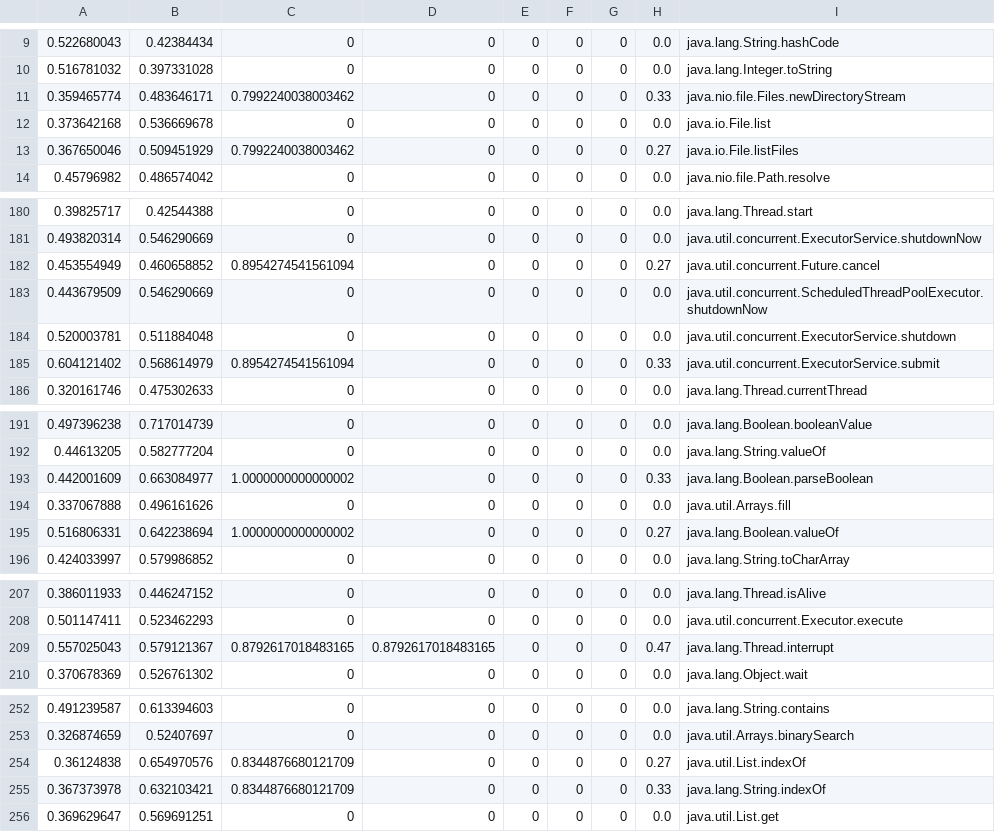
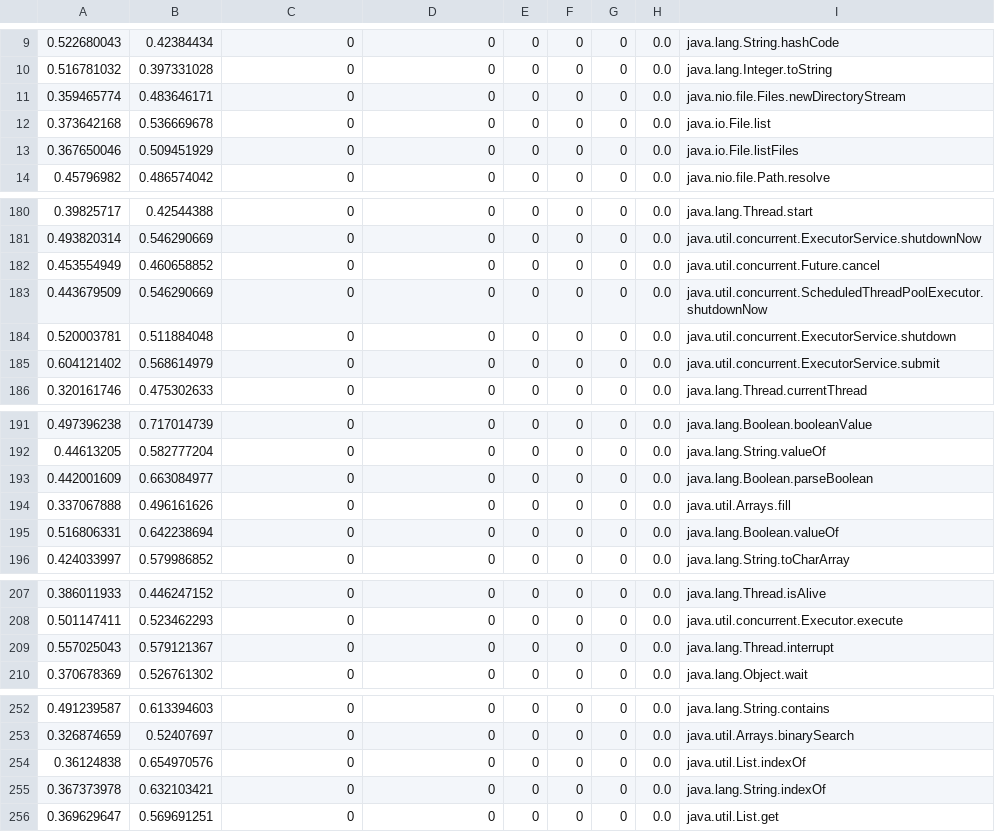
Before and after one commit to yyyxy/reviewpaper, a CSV file: rack/data/test.csv, drawn as a sheet; only a part is shown, gaps mark what is left out; the diff covers the shown part only.

```diff
--- a/rack/data/test.csv
+++ b/rack/data/test.csv
@@ -10,5 +10,5 @@
 0.516781032,0.397331028,0,0,0,0,0,0.0,java.lang.Integer.toString
-0.359465774,0.483646171,0.7992240038003462,0,0,0,0,0.33,java.nio.file.Files.newDirectoryStream
+0.359465774,0.483646171,0,0,0,0,0,0.0,java.nio.file.Files.newDirectoryStream
 0.373642168,0.536669678,0,0,0,0,0,0.0,java.io.File.list
-0.367650046,0.509451929,0.7992240038003462,0,0,0,0,0.27,java.io.File.listFiles
+0.367650046,0.509451929,0,0,0,0,0,0.0,java.io.File.listFiles
 0.45796982,0.486574042,0,0,0,0,0,0.0,java.nio.file.Path.resolve
@@ -181,6 +181,6 @@
 0.493820314,0.546290669,0,0,0,0,0,0.0,java.util.concurrent.ExecutorService.shutdownNow
-0.453554949,0.460658852,0.8954274541561094,0,0,0,0,0.27,java.util.concurrent.Future.cancel
+0.453554949,0.460658852,0,0,0,0,0,0.0,java.util.concurrent.Future.cancel
 0.443679509,0.546290669,0,0,0,0,0,0.0,java.util.concurrent.ScheduledThreadPoolExecutor.shutdownNow
 0.520003781,0.511884048,0,0,0,0,0,0.0,java.util.concurrent.ExecutorService.shutdown
-0.604121402,0.568614979,0.8954274541561094,0,0,0,0,0.33,java.util.concurrent.ExecutorService.submit
+0.604121402,0.568614979,0,0,0,0,0,0.0,java.util.concurrent.ExecutorService.submit
 0.320161746,0.475302633,0,0,0,0,0,0.0,java.lang.Thread.currentThread
@@ -192,5 +192,5 @@
 0.44613205,0.582777204,0,0,0,0,0,0.0,java.lang.String.valueOf
-0.442001609,0.663084977,1.0000000000000002,0,0,0,0,0.33,java.lang.Boolean.parseBoolean
+0.442001609,0.663084977,0,0,0,0,0,0.0,java.lang.Boolean.parseBoolean
 0.337067888,0.496161626,0,0,0,0,0,0.0,java.util.Arrays.fill
-0.516806331,0.642238694,1.0000000000000002,0,0,0,0,0.27,java.lang.Boolean.valueOf
+0.516806331,0.642238694,0,0,0,0,0,0.0,java.lang.Boolean.valueOf
 0.424033997,0.579986852,0,0,0,0,0,0.0,java.lang.String.toCharArray
@@ -208,3 +208,3 @@
 0.501147411,0.523462293,0,0,0,0,0,0.0,java.util.concurrent.Executor.execute
-0.557025043,0.579121367,0.8792617018483165,0.8792617018483165,0,0,0,0.47,java.lang.Thread.interrupt
+0.557025043,0.579121367,0,0,0,0,0,0.0,java.lang.Thread.interrupt
 0.370678369,0.526761302,0,0,0,0,0,0.0,java.lang.Object.wait
@@ -253,4 +253,4 @@
 0.326874659,0.52407697,0,0,0,0,0,0.0,java.util.Arrays.binarySearch
-0.36124838,0.654970576,0.8344876680121709,0,0,0,0,0.27,java.util.List.indexOf
-0.367373978,0.632103421,0.8344876680121709,0,0,0,0,0.33,java.lang.String.indexOf
+0.36124838,0.654970576,0,0,0,0,0,0.0,java.util.List.indexOf
+0.367373978,0.632103421,0,0,0,0,0,0.0,java.lang.String.indexOf
 0.369629647,0.569691251,0,0,0,0,0,0.0,java.util.List.get
```
Also changed, not shown: 38 edited cells elsewhere in this file, rack/data/metric_biker.csv, 12 other files.
